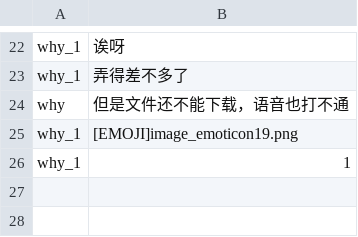
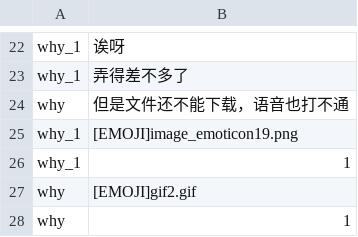
Before and after one commit to wuhaoyang807/chatroom-designed-by-cousor, a CSV file: server/private_why_why_1_history.csv, drawn as a sheet; only a part is shown, gaps mark what is left out; the diff names each change by its address in the sheet, - before the commit and + after, or states it on an @@ line.

```diff
--- a/server/private_why_why_1_history.csv
+++ b/server/private_why_why_1_history.csv
+row 27: why | [EMOJI]gif2.gif
+row 28: why | 1
```
Also changed, not shown: 6 other files.
